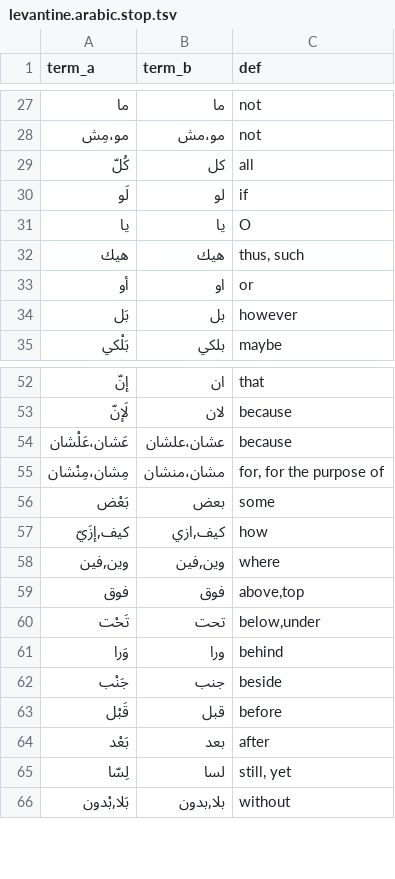
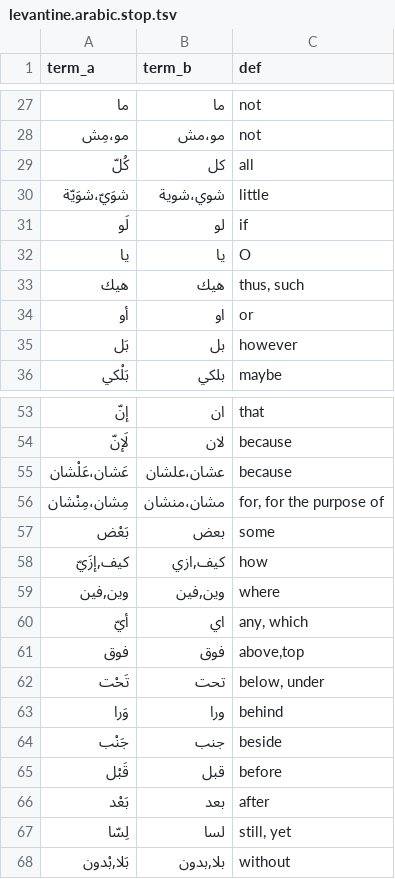
Before and after one commit to iadnanmukhtar/levantinereader, a TSV file: assets/levantine.arabic.stop.tsv, drawn as a sheet; only a part is shown, gaps mark what is left out.

```diff
--- a/assets/levantine.arabic.stop.tsv
+++ b/assets/levantine.arabic.stop.tsv
@@ -29,2 +29,3 @@ term_a	term_b	def
 كُلّ	كل	all
+شوَيّ،شوَيّة	شوي،شوية	little
 لَو	لو	if
@@ -58,4 +59,5 @@ term_a	term_b	def
 وين,فين	وين,فين	where
+أيّ	اي	any, which
 فوق	فوق	above,top
-تَحْت	تحت	below,under
+تَحْت	تحت	below, under
 وَرا	ورا	behind
```
Also changed, not shown: assets/levantine.arabic.words.tsv, 5 other files.
